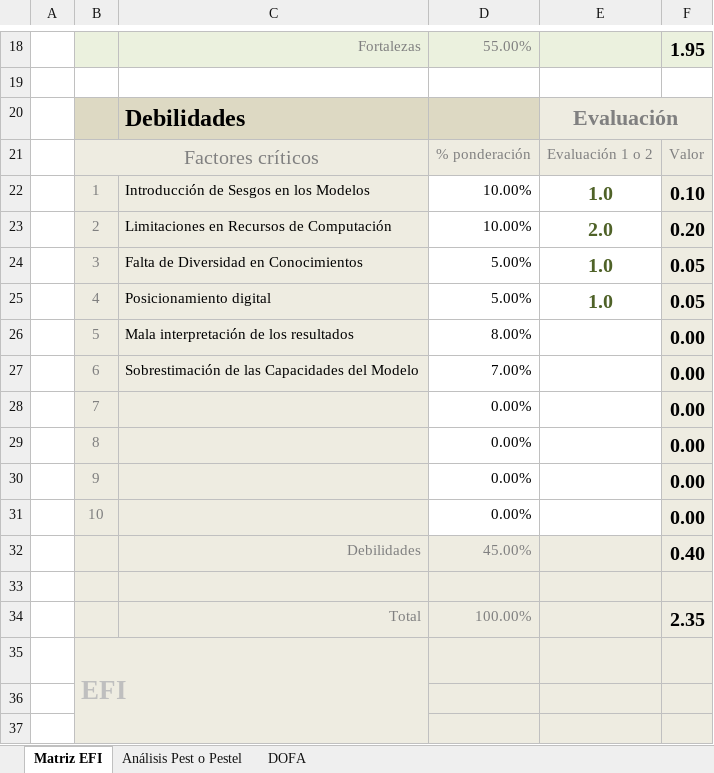
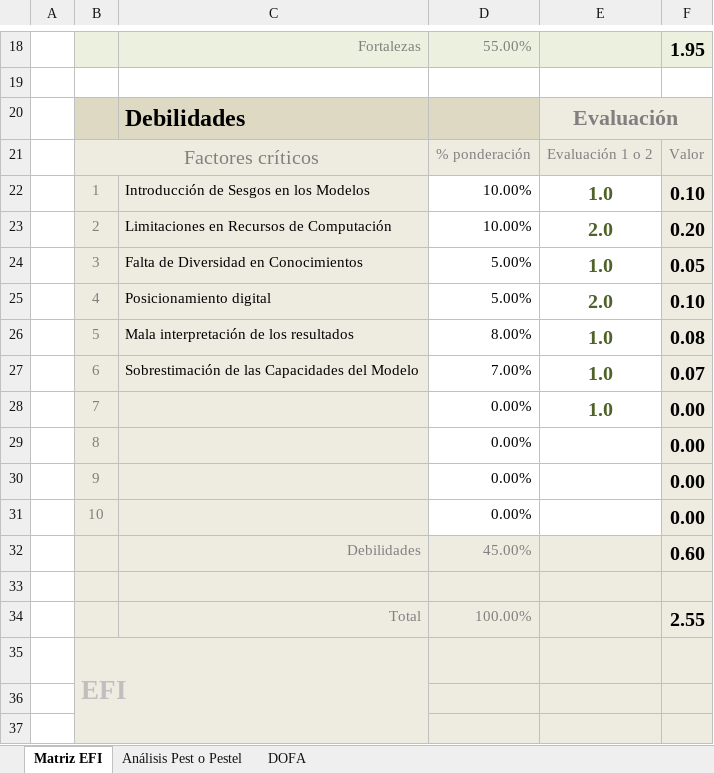
Before and after one commit to omoranav/Talento_Tech, an Excel workbook: Matriz DOFA.xlsx, sheet Matriz EFI, drawn as a sheet; only a part is shown, gaps mark what is left out; values as stored, in another font and other column widths than the file's, no borders; charts and pictures and conditional formats not drawn; the diff names each change by its address in the sheet, - before the commit and + after, or states it on an @@ line.

Commit message:
Add files via upload

```diff
--- a/Matriz DOFA.xlsx (sheet Matriz EFI)
+++ b/Matriz DOFA.xlsx (sheet Matriz EFI)
-E25: 1.0
+E25: 2.0
-F25: 0.05
+F25: 0.10
-E26:E28: (empty)
+E26:E28: 1.0
-F26: 0.00
+F26: 0.08
-F27: 0.00
+F27: 0.07
-F32: 0.40
+F32: 0.60
-F34: 2.35
+F34: 2.55
```
Also changed, not shown: charts or pictures.
